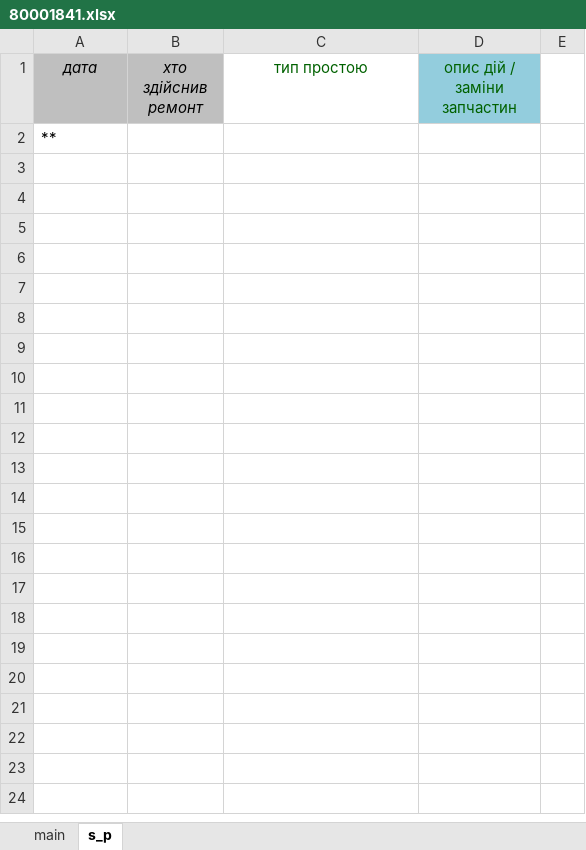
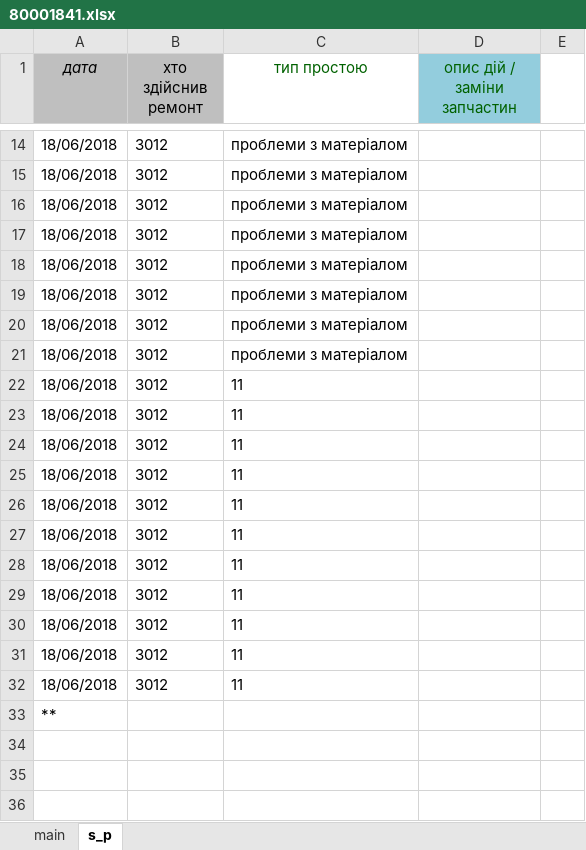
Before and after one commit to Mytsa/Mytsa, an Excel workbook: files/eq_files/80001841.xlsx, sheet s_p, drawn as a sheet; only a part is shown, gaps mark what is left out; the shorter side is filled out with more unchanged rows; values as stored, in another font and other column widths than the file's, no borders; the diff covers the shown part only; the diff names each change by its address in the sheet, - before the commit and + after, or states it on an @@ line.

```diff
--- a/files/eq_files/80001841.xlsx (sheet s_p)
+++ b/files/eq_files/80001841.xlsx (sheet s_p)
-B1 italic: on
+B1 italic: off
+row 14: 18/06/2018 | 3012 | проблеми з матеріалом
+row 15: 18/06/2018 | 3012 | проблеми з матеріалом
+row 16: 18/06/2018 | 3012 | проблеми з матеріалом
+row 17: 18/06/2018 | 3012 | проблеми з матеріалом
+row 18: 18/06/2018 | 3012 | проблеми з матеріалом
+row 19: 18/06/2018 | 3012 | проблеми з матеріалом
+row 20: 18/06/2018 | 3012 | проблеми з матеріалом
+row 21: 18/06/2018 | 3012 | проблеми з матеріалом
+row 22: 18/06/2018 | 3012 | 11
+row 23: 18/06/2018 | 3012 | 11
+row 24: 18/06/2018 | 3012 | 11
+row 25: 18/06/2018 | 3012 | 11
+row 26: 18/06/2018 | 3012 | 11
+row 27: 18/06/2018 | 3012 | 11
+row 28: 18/06/2018 | 3012 | 11
+row 29: 18/06/2018 | 3012 | 11
+row 30: 18/06/2018 | 3012 | 11
+row 31: 18/06/2018 | 3012 | 11
+row 32: 18/06/2018 | 3012 | 11
```
Also changed, not shown: 13 added rows and 32 removed rows elsewhere in this sheet, sheet main, files/DownTime_shift.xlsx, files/log.xlsx, 6 other files.
